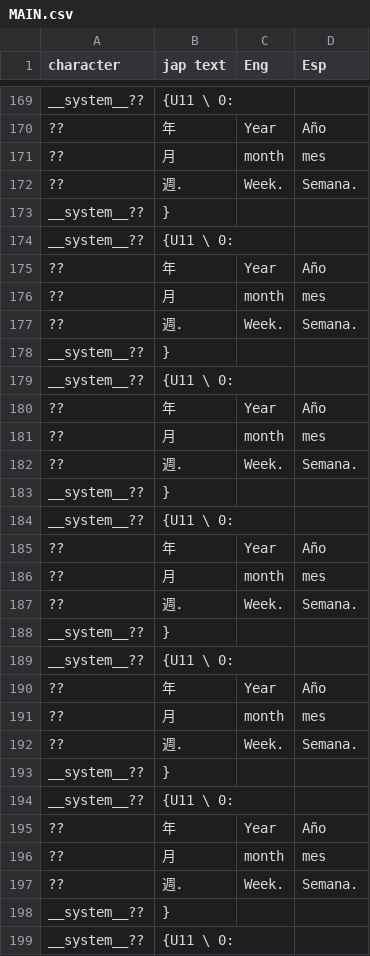
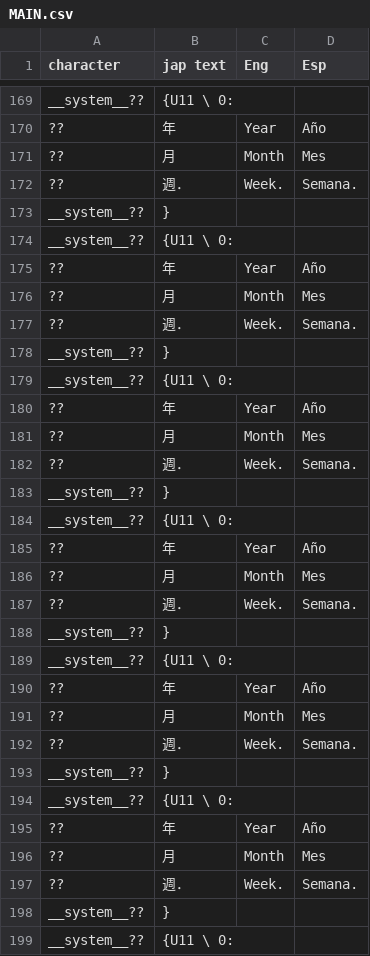
Before and after one commit to fcolecumberri/Doddler_Bizarre_Adventure_in_the_Matriarchy, a CSV file: csv/MAIN.csv, drawn as a sheet; only a part is shown, gaps mark what is left out; the diff covers the shown part only.

Commit message:
Update MAIN.csv

```diff
--- a/csv/MAIN.csv
+++ b/csv/MAIN.csv
@@ -170,3 +170,3 @@ __system__??,{U11 \ 0:,,
 ??,年,Year,Año
-??,月,month,mes
+??,月,Month,Mes
 ??,週．,Week.,Semana.
@@ -175,3 +175,3 @@ __system__??,{U11 \ 0:,,
 ??,年,Year,Año
-??,月,month,mes
+??,月,Month,Mes
 ??,週．,Week.,Semana.
@@ -180,3 +180,3 @@ __system__??,{U11 \ 0:,,
 ??,年,Year,Año
-??,月,month,mes
+??,月,Month,Mes
 ??,週．,Week.,Semana.
@@ -185,3 +185,3 @@ __system__??,{U11 \ 0:,,
 ??,年,Year,Año
-??,月,month,mes
+??,月,Month,Mes
 ??,週．,Week.,Semana.
@@ -190,3 +190,3 @@ __system__??,{U11 \ 0:,,
 ??,年,Year,Año
-??,月,month,mes
+??,月,Month,Mes
 ??,週．,Week.,Semana.
@@ -195,3 +195,3 @@ __system__??,{U11 \ 0:,,
 ??,年,Year,Año
-??,月,month,mes
+??,月,Month,Mes
 ??,週．,Week.,Semana.
```
Also changed, not shown: 8 edited cells elsewhere in this file.
